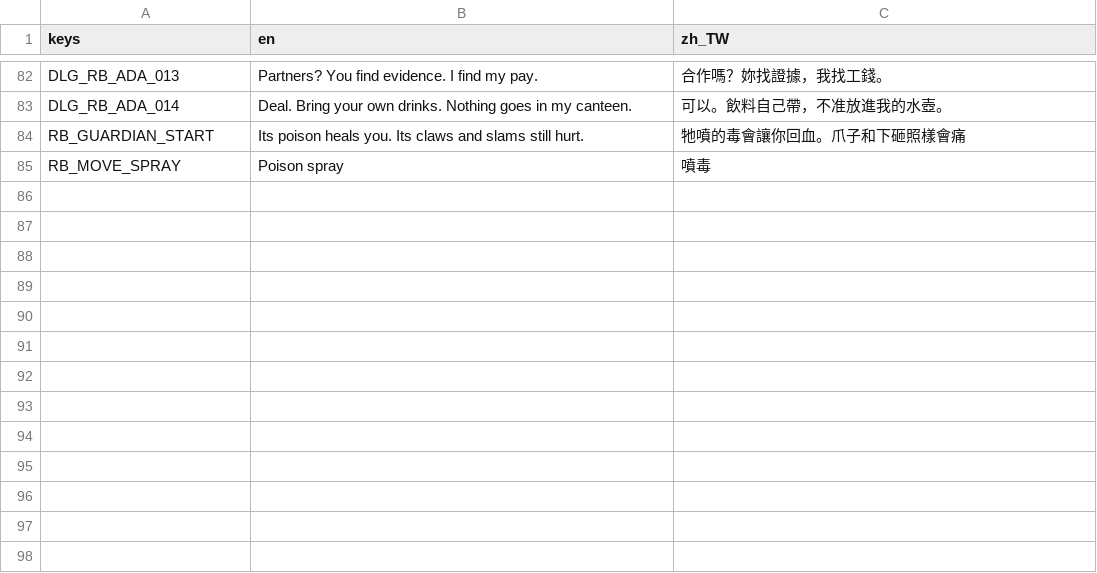
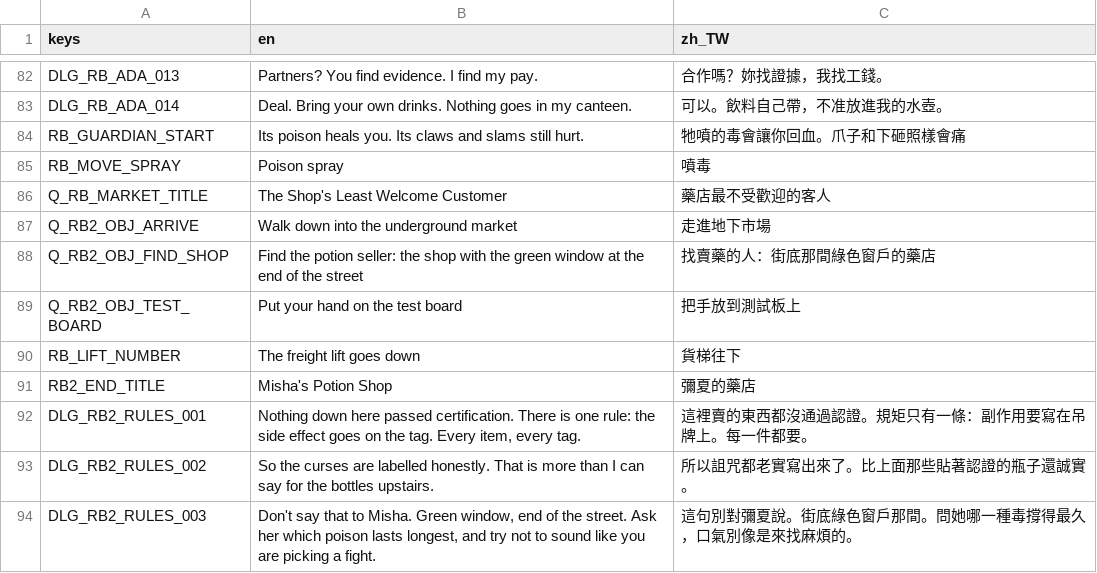
Before and after one commit to twjackysu/yuming-city, a CSV file: game/i18n/reboot.csv, drawn as a sheet; only a part is shown, gaps mark what is left out; the diff names each change by its address in the sheet, - before the commit and + after, or states it on an @@ line.

```diff
--- a/game/i18n/reboot.csv
+++ b/game/i18n/reboot.csv
+row 86: Q_RB_MARKET_TITLE | The Shop's Least Welcome Customer | 藥店最不受歡迎的客人
+row 87: Q_RB2_OBJ_ARRIVE | Walk down into the underground market | 走進地下市場
+row 88: Q_RB2_OBJ_FIND_SHOP | Find the potion seller: the shop with the green window at the end of the street | 找賣藥的人：街底那間綠色窗戶的藥店
+row 89: Q_RB2_OBJ_TEST_BOARD | Put your hand on the test board | 把手放到測試板上
+row 90: RB_LIFT_NUMBER | The freight lift goes down | 貨梯往下
+row 91: RB2_END_TITLE | Misha's Potion Shop | 彌夏的藥店
+row 92: DLG_RB2_RULES_001 | Nothing down here passed certification. There is one rule: the side effect goes on the tag. Every item, every tag. | 這裡賣的東西都沒通過認證。規矩只有一條：副作用要寫在吊牌上。每一件都要。
+row 93: DLG_RB2_RULES_002 | So the curses are labelled honestly. That is more than I can say for the bottles upstairs. | 所以詛咒都老實寫出來了。比上面那些貼著認證的瓶子還誠實。
+row 94: DLG_RB2_RULES_003 | Don't say that to Misha. Green window, end of the street. Ask her which poison lasts longest, and try not to sound like you are picking a fight. | 這句別對彌夏說。街底綠色窗戶那間。問她哪一種毒撐得最久，口氣別像是來找麻煩的。
```
Also changed, not shown: 21 other files.
